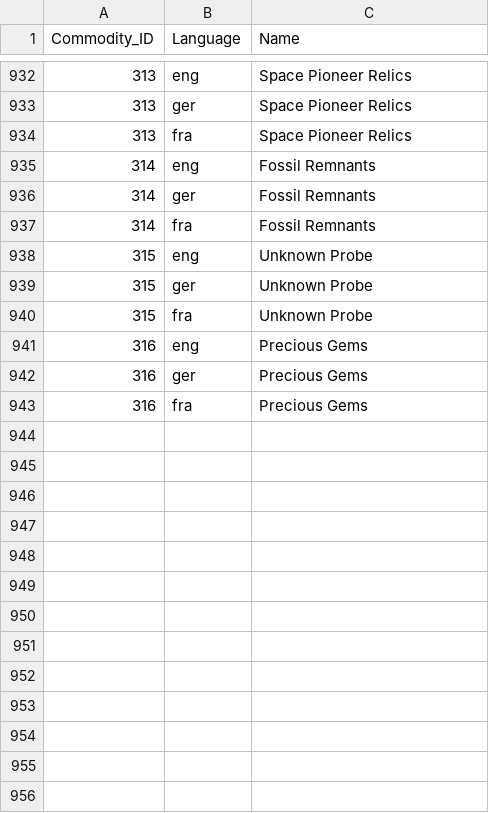
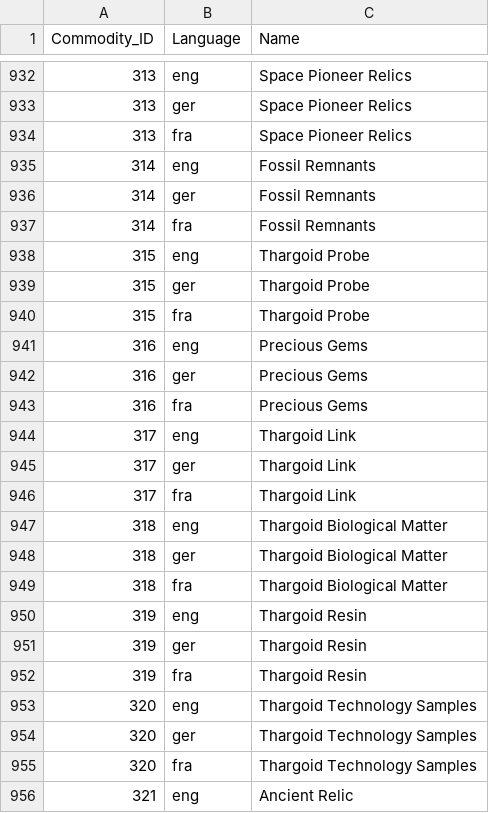
Before and after one commit to Duke-Jones/ED-IBE, a CSV file: ED-IBE/Data/commodities.csv, drawn as a sheet; only a part is shown, gaps mark what is left out; the diff covers the shown part only.

Commit message:
v0.7.2   * added and updated some new commodity names   * update to new structure of EDDN marketdata dump (listings.csv)   * credits in log can be now more than 2,147,483,647

```diff
--- a/ED-IBE/Data/commodities.csv
+++ b/ED-IBE/Data/commodities.csv
@@ -937,5 +937,5 @@ Commodity_ID;Language;Name
 314;fra;Fossil Remnants
-315;eng;Unknown Probe
-315;ger;Unknown Probe
-315;fra;Unknown Probe
+315;eng;Thargoid Probe
+315;ger;Thargoid Probe
+315;fra;Thargoid Probe
 316;eng;Precious Gems
@@ -943 +943,14 @@ Commodity_ID;Language;Name
 316;fra;Precious Gems
+317;eng;Thargoid Link
+317;ger;Thargoid Link
+317;fra;Thargoid Link
+318;eng;Thargoid Biological Matter
+318;ger;Thargoid Biological Matter
+318;fra;Thargoid Biological Matter
+319;eng;Thargoid Resin
+319;ger;Thargoid Resin
+319;fra;Thargoid Resin
+320;eng;Thargoid Technology Samples
+320;ger;Thargoid Technology Samples
+320;fra;Thargoid Technology Samples
+321;eng;Ancient Relic
```
Also changed, not shown: 26 added rows and 13 edited cells elsewhere in this file, 14 other files.
